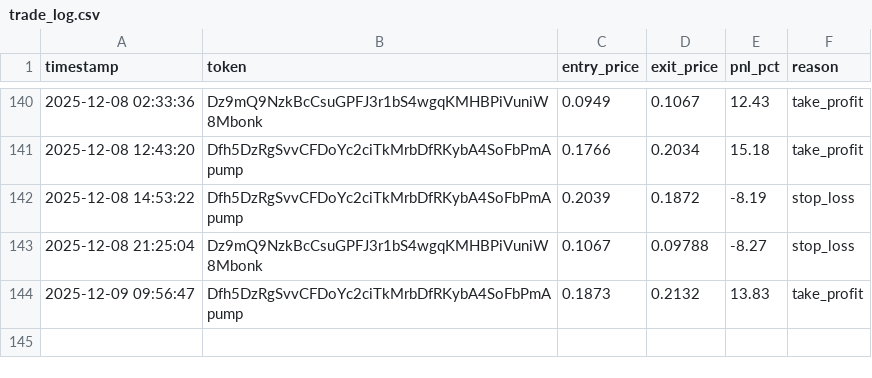
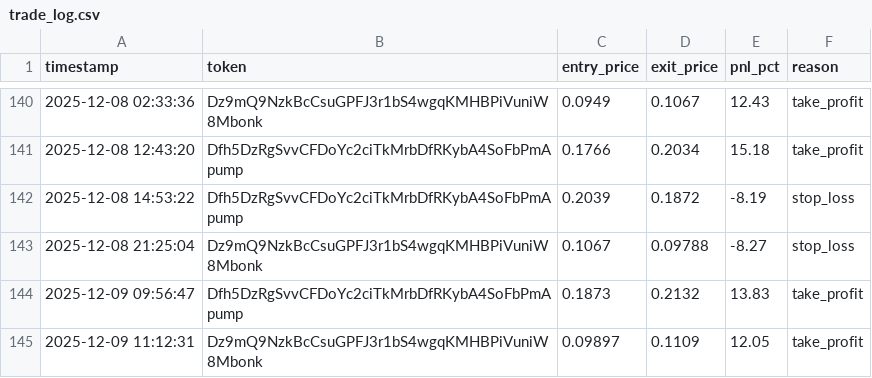
Before and after one commit to mikegianfelice/Hunter, a CSV file: data/trade_log.csv, drawn as a sheet; only a part is shown, gaps mark what is left out.

Commit message:
📈 Sync performance data for chart generation [2025-12-09 11:16:24]

```diff
--- a/data/trade_log.csv
+++ b/data/trade_log.csv
@@ -144 +144,2 @@ timestamp,token,entry_price,exit_price,pnl_pct,reason
 2025-12-09 09:56:47,Dfh5DzRgSvvCFDoYc2ciTkMrbDfRKybA4SoFbPmApump,0.1873,0.2132,13.83,take_profit
+2025-12-09 11:12:31,Dz9mQ9NzkBcCsuGPFJ3r1bS4wgqKMHBPiVuniW8Mbonk,0.09897,0.1109,12.05,take_profit
```
Also changed, not shown: 1 other file.
